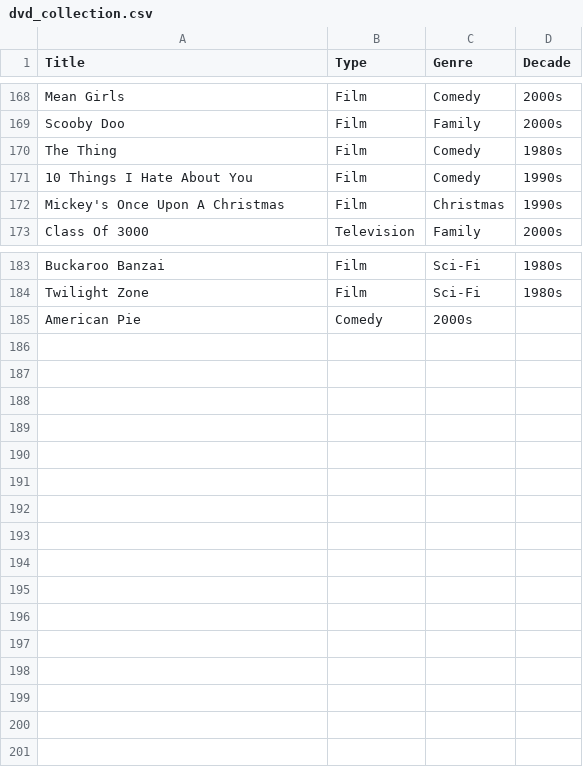
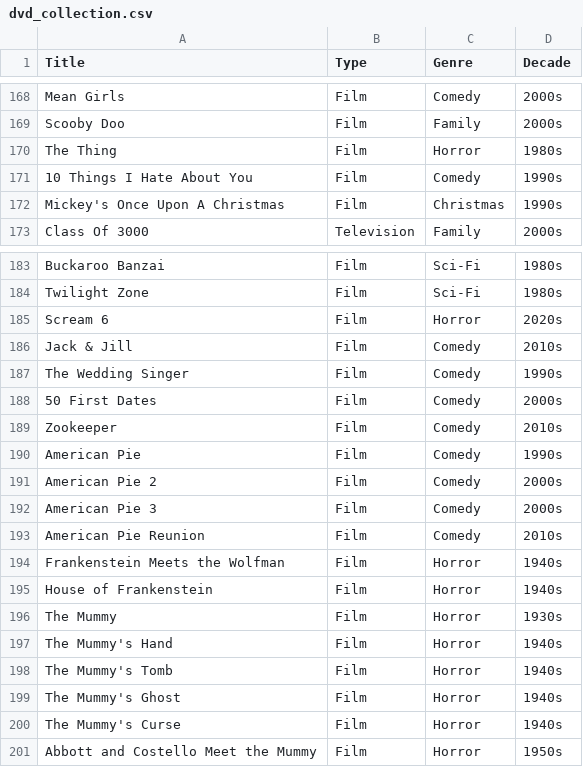
Before and after one commit to JenB-DS/filmapp, a CSV file: dvd_collection.csv, drawn as a sheet; only a part is shown, gaps mark what is left out; addresses are those after the commit; the diff names each change by its address in the sheet, - before the commit and + after, or states it on an @@ line.

Commit message:
new dvd

```diff
--- a/dvd_collection.csv
+++ b/dvd_collection.csv
-C170 (Genre): Comedy
+C170 (Genre): Horror
+row 185: Scream 6 | Film | Horror | 2020s
+row 186: Jack & Jill | Film | Comedy | 2010s
+row 187: The Wedding Singer | Film | Comedy | 1990s
+row 188: 50 First Dates | Film | Comedy | 2000s
+row 189: Zookeeper | Film | Comedy | 2010s
-B190 (Type): Comedy
+B190 (Type): Film
-C190 (Genre): 2000s
+C190 (Genre): Comedy
-D190 (Decade): (empty)
+D190 (Decade): 1990s
+row 191: American Pie 2 | Film | Comedy | 2000s
+row 192: American Pie 3 | Film | Comedy | 2000s
+row 193: American Pie Reunion | Film | Comedy | 2010s
+row 194: Frankenstein Meets the Wolfman | Film | Horror | 1940s
+row 195: House of Frankenstein | Film | Horror | 1940s
+row 196: The Mummy | Film | Horror | 1930s
+row 197: The Mummy's Hand | Film | Horror | 1940s
+row 198: The Mummy's Tomb | Film | Horror | 1940s
+row 199: The Mummy's Ghost | Film | Horror | 1940s
+row 200: The Mummy's Curse | Film | Horror | 1940s
+row 201: Abbott and Costello Meet the Mummy | Film | Horror | 1950s
```
